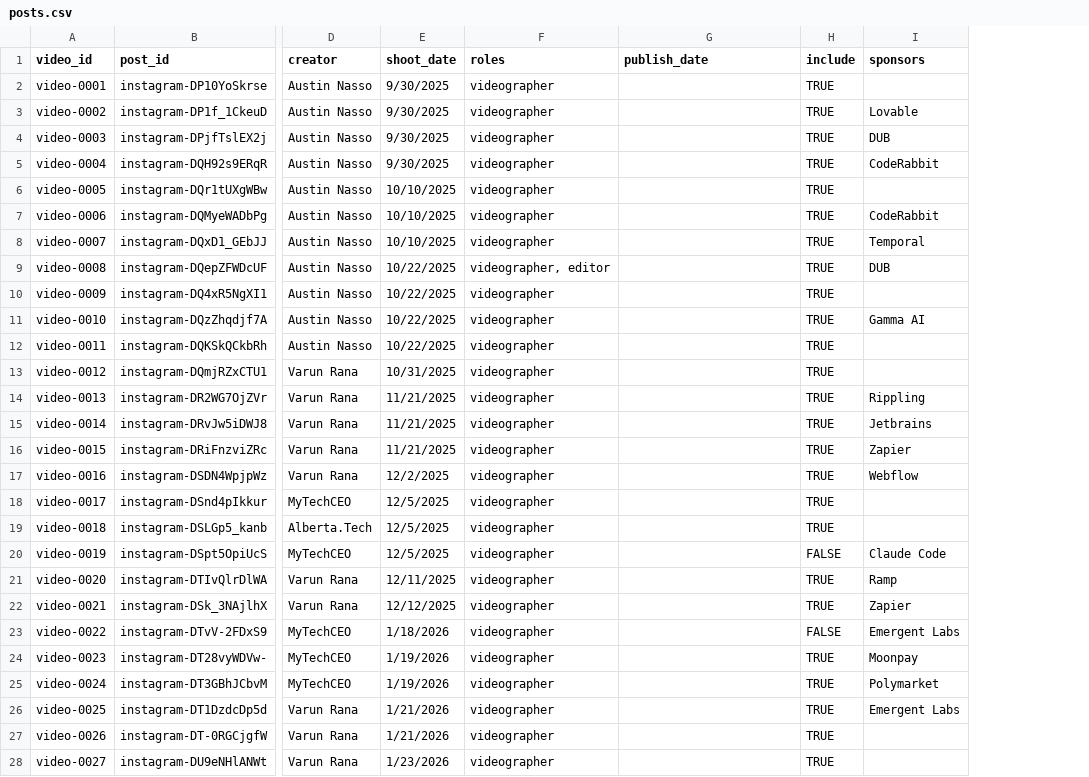
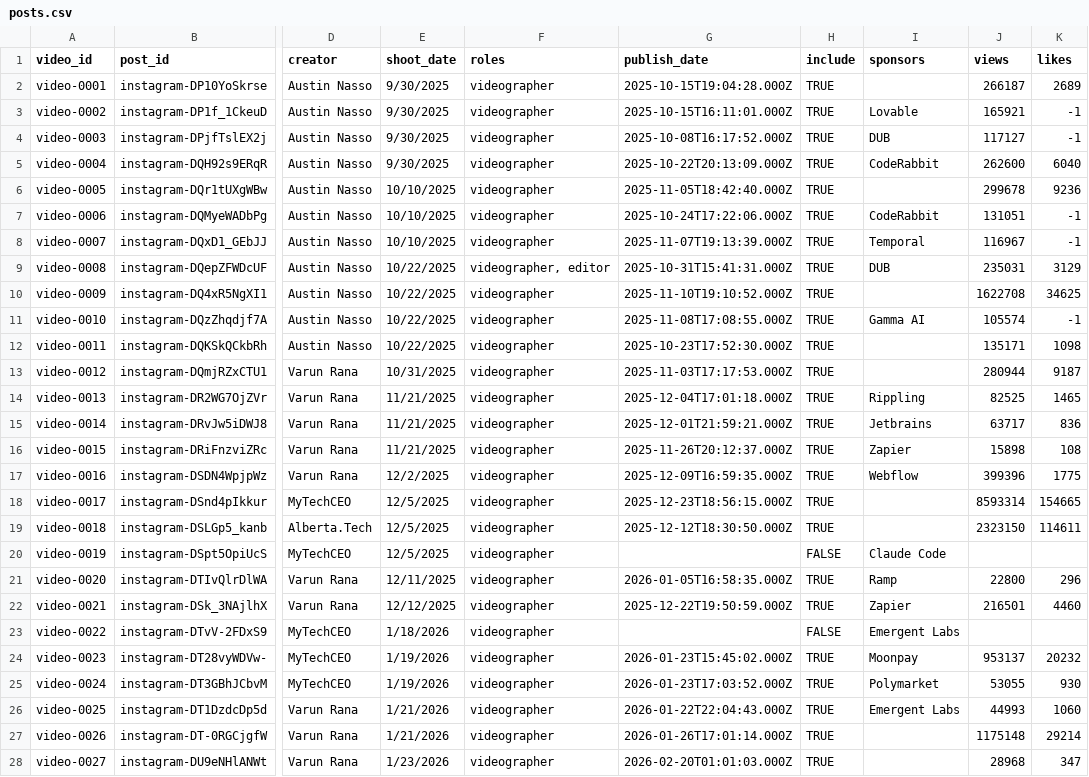
Before and after one commit to quence-dev/social-portfolio, a CSV file: data/posts.csv, drawn as a sheet; only a part is shown, gaps mark what is left out; the diff covers the shown part only; the diff names each change by its address in the sheet, - before the commit and + after, or states it on an @@ line.

```diff
--- a/data/posts.csv
+++ b/data/posts.csv
+column J (views), rows 2-28: 266187 | 165921 | 117127 | 262600 | 299678 | 131051 | 116967 | 235031 | 1622708 | 105574 | 135171 | 280944 | 82525 | 63717 | 15898 | 399396 | 8593314 | 2323150 |  | 22800 | 216501 |  | 953137 | 53055 | 44993 | 1175148 | 28968
+column K (likes), rows 2-28: 2689 | -1 | -1 | 6040 | 9236 | -1 | -1 | 3129 | 34625 | -1 | 1098 | 9187 | 1465 | 836 | 108 | 1775 | 154665 | 114611 |  | 296 | 4460 |  | 20232 | 930 | 1060 | 29214 | 347
-G2 (publish_date): (empty)
+G2 (publish_date): 2025-10-15T19:04:28.000Z
-G3 (publish_date): (empty)
+G3 (publish_date): 2025-10-15T16:11:01.000Z
-G4 (publish_date): (empty)
+G4 (publish_date): 2025-10-08T16:17:52.000Z
-G5 (publish_date): (empty)
+G5 (publish_date): 2025-10-22T20:13:09.000Z
-G6 (publish_date): (empty)
+G6 (publish_date): 2025-11-05T18:42:40.000Z
-G7 (publish_date): (empty)
+G7 (publish_date): 2025-10-24T17:22:06.000Z
-G8 (publish_date): (empty)
+G8 (publish_date): 2025-11-07T19:13:39.000Z
-G9 (publish_date): (empty)
+G9 (publish_date): 2025-10-31T15:41:31.000Z
-G10 (publish_date): (empty)
+G10 (publish_date): 2025-11-10T19:10:52.000Z
-G11 (publish_date): (empty)
+G11 (publish_date): 2025-11-08T17:08:55.000Z
-G12 (publish_date): (empty)
+G12 (publish_date): 2025-10-23T17:52:30.000Z
-G13 (publish_date): (empty)
+G13 (publish_date): 2025-11-03T17:17:53.000Z
-G14 (publish_date): (empty)
+G14 (publish_date): 2025-12-04T17:01:18.000Z
-G15 (publish_date): (empty)
+G15 (publish_date): 2025-12-01T21:59:21.000Z
-G16 (publish_date): (empty)
+G16 (publish_date): 2025-11-26T20:12:37.000Z
-G17 (publish_date): (empty)
+G17 (publish_date): 2025-12-09T16:59:35.000Z
-G18 (publish_date): (empty)
+G18 (publish_date): 2025-12-23T18:56:15.000Z
-G19 (publish_date): (empty)
+G19 (publish_date): 2025-12-12T18:30:50.000Z
-G21 (publish_date): (empty)
+G21 (publish_date): 2026-01-05T16:58:35.000Z
-G22 (publish_date): (empty)
+G22 (publish_date): 2025-12-22T19:50:59.000Z
-G24 (publish_date): (empty)
+G24 (publish_date): 2026-01-23T15:45:02.000Z
-G25 (publish_date): (empty)
+G25 (publish_date): 2026-01-23T17:03:52.000Z
-G26 (publish_date): (empty)
+G26 (publish_date): 2026-01-22T22:04:43.000Z
-G27 (publish_date): (empty)
+G27 (publish_date): 2026-01-26T17:01:14.000Z
-G28 (publish_date): (empty)
+G28 (publish_date): 2026-02-20T01:01:03.000Z
```
Also changed, not shown: 138 edited cells elsewhere in this file, 5 other files.
